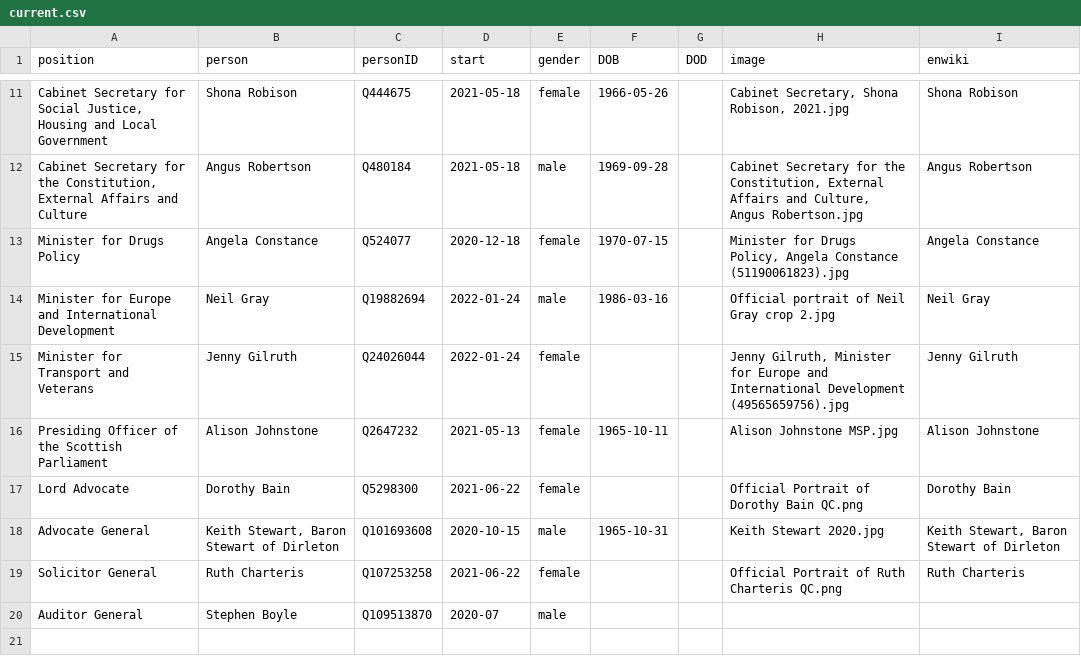
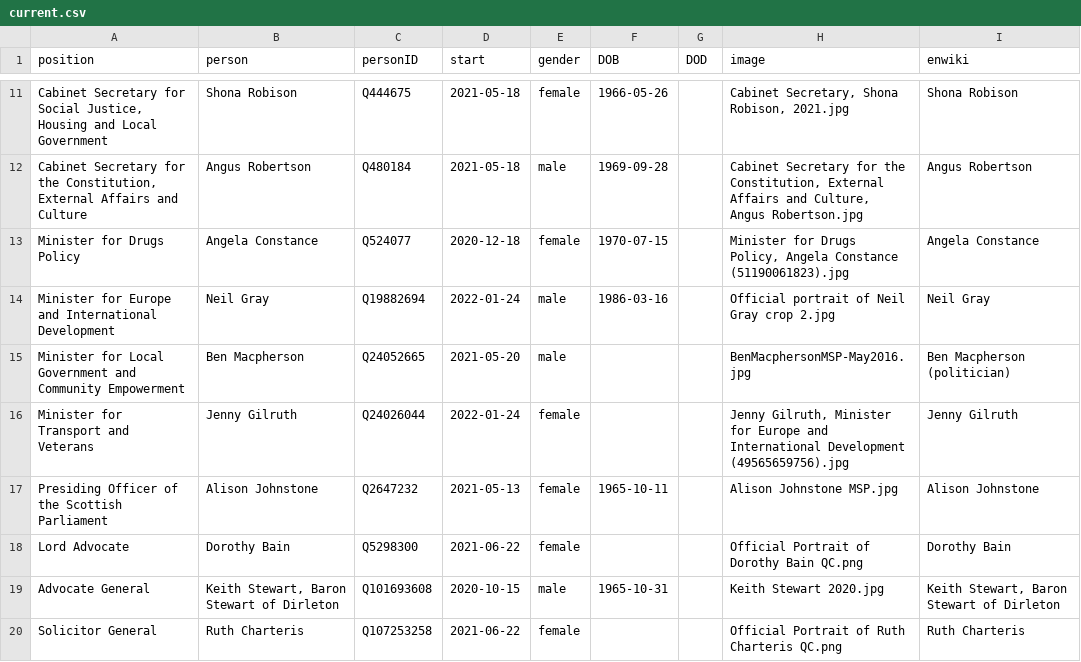
Before and after one commit to every-politician-scrapers/scotland-cabinet, a CSV file: html/current.csv, drawn as a sheet; only a part is shown, gaps mark what is left out; the shorter side is filled out with more unchanged rows; the diff names each change by its address in the sheet, - before the commit and + after, or states it on an @@ line.

```diff
--- a/html/current.csv
+++ b/html/current.csv
+row 15: Minister for Local Government and Community Empowerment | Ben Macpherson | Q24052665 | 2021-05-20 | male |  |  | BenMacphersonMSP-May2016.jpg | Ben Macpherson (politician)
```
Also changed, not shown: html/holders21.csv, html/positions.csv, 3 other files.
